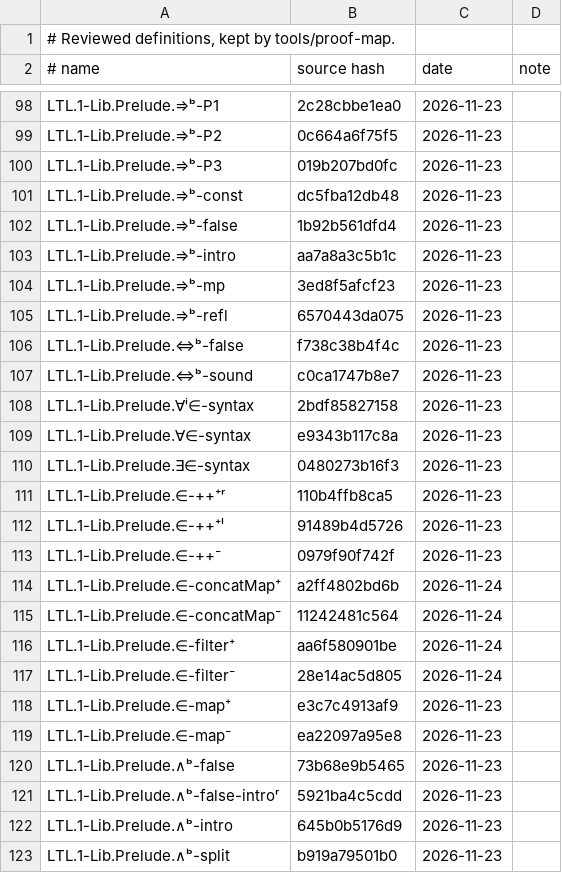
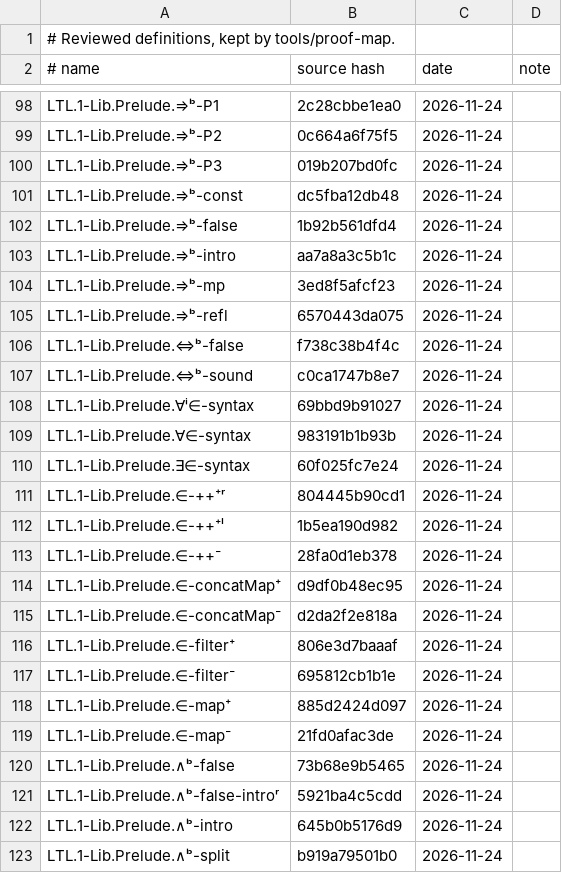
Before and after one commit to awerar/LTL, a TSV file: docs/review.tsv, drawn as a sheet; only a part is shown, gaps mark what is left out; the diff covers the shown part only; the diff names each change by its address in the sheet, - before the commit and + after, or states it on an @@ line.

```diff
--- a/docs/review.tsv
+++ b/docs/review.tsv
-C98:C113 (date): 2026-11-23
+C98:C113 (date): 2026-11-24
-B108 (source hash): 2bdf85827158
+B108 (source hash): 69bbd9b91027
-B109 (source hash): e9343b117c8a
+B109 (source hash): 983191b1b93b
-B110 (source hash): 0480273b16f3
+B110 (source hash): 60f025fc7e24
-B111 (source hash): 110b4ffb8ca5
+B111 (source hash): 804445b90cd1
-B112 (source hash): 91489b4d5726
+B112 (source hash): 1b5ea190d982
-B113 (source hash): 0979f90f742f
+B113 (source hash): 28fa0d1eb378
-B114 (source hash): a2ff4802bd6b
+B114 (source hash): d9df0b48ec95
-B115 (source hash): 11242481c564
+B115 (source hash): d2da2f2e818a
-B116 (source hash): aa6f580901be
+B116 (source hash): 806e3d7baaaf
-B117 (source hash): 28e14ac5d805
+B117 (source hash): 695812cb1b1e
-B118 (source hash): e3c7c4913af9
+B118 (source hash): 885d2424d097
-C118:C123 (date): 2026-11-23
+C118:C123 (date): 2026-11-24
-B119 (source hash): ea22097a95e8
+B119 (source hash): 21fd0afac3de
```
Also changed, not shown: 121 edited cells elsewhere in this file.
